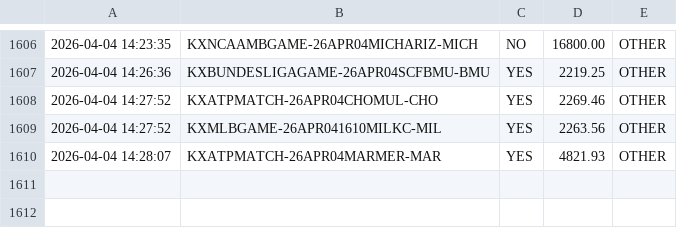
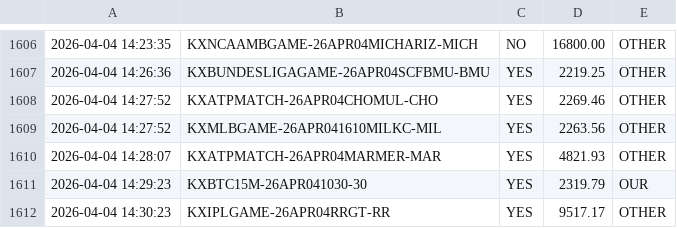
Before and after one commit to KeiserSoze222/Openclaw, a CSV file: whale_log.csv, drawn as a sheet; only a part is shown, gaps mark what is left out.

```diff
--- a/whale_log.csv
+++ b/whale_log.csv
@@ -1610 +1610,3 @@
 2026-04-04 14:28:07,KXATPMATCH-26APR04MARMER-MAR,YES,4821.93,OTHER
+2026-04-04 14:29:23,KXBTC15M-26APR041030-30,YES,2319.79,OUR
+2026-04-04 14:30:23,KXIPLGAME-26APR04RRGT-RR,YES,9517.17,OTHER
```
Also changed, not shown: trade_log.csv, 9 other files.
